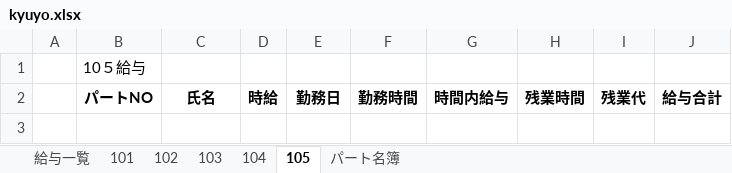
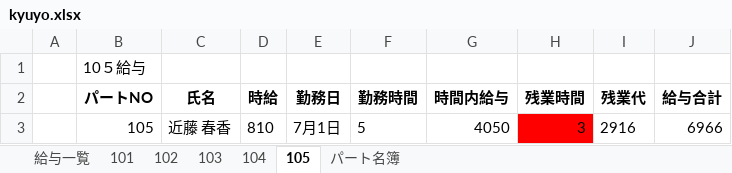
Before and after one commit to nadounegi/Python-Excel, an Excel workbook: 第九回/kyuyo.xlsx, sheet 105, drawn as a sheet; values as stored, in another font and other column widths than the file's, no borders; the diff names each change by its address in the sheet, - before the commit and + after, or states it on an @@ line.

```diff
--- a/第九回/kyuyo.xlsx (sheet 105)
+++ b/第九回/kyuyo.xlsx (sheet 105)
+row 3:  | 105 | 近藤 春香 | 810 | 7月1日 | 5 | 4050 | 3 | 2916 | 6966
```
Also changed, not shown: sheet 給与一覧, sheet 101, sheet 102, sheet 104, sheet 103, 8 other files.
